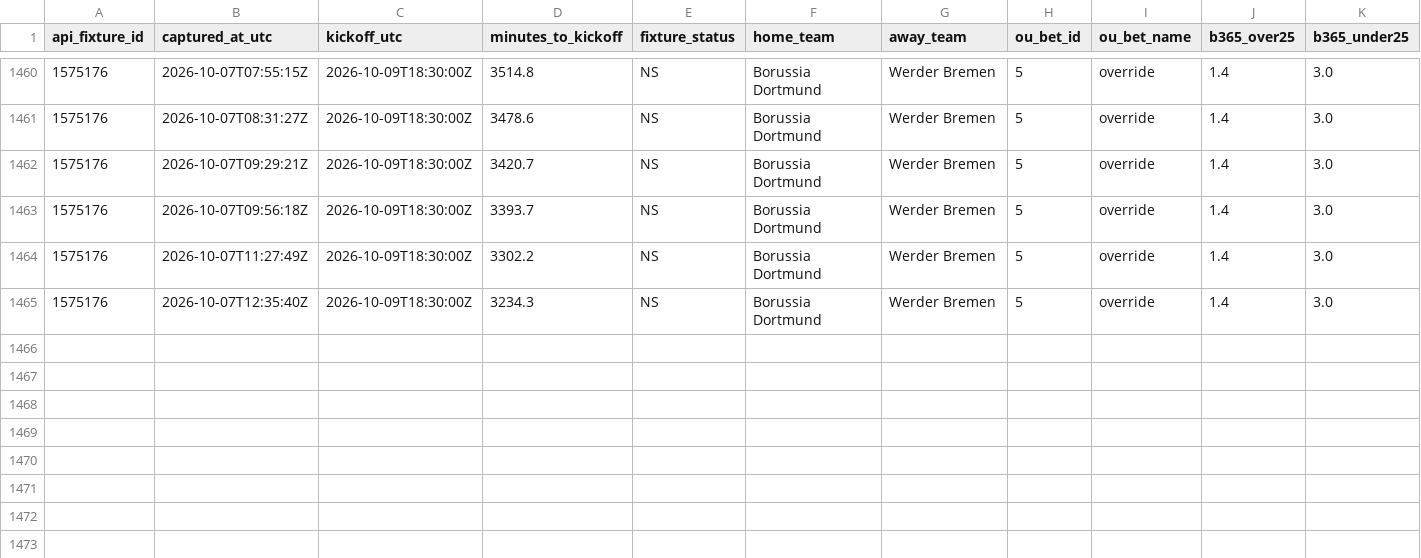
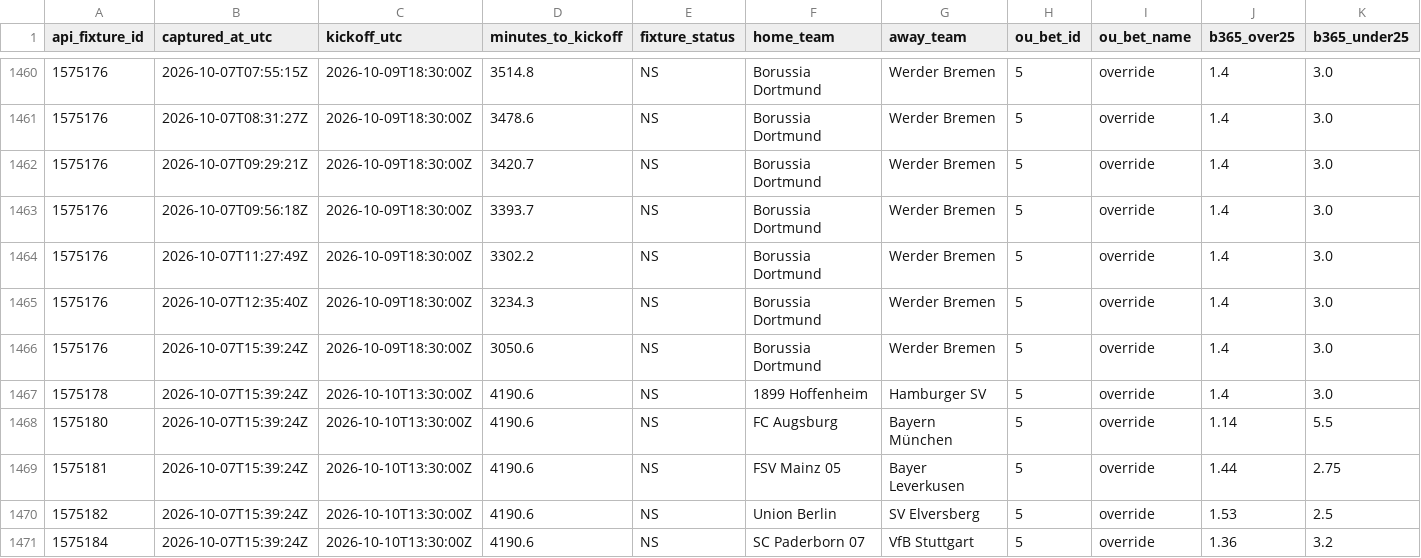
Before and after one commit to nekakoval-crypto/football-data-bridge, a CSV file: ops/stage62_ou_snapshots.csv, drawn as a sheet; only a part is shown, gaps mark what is left out; rows hold the shown columns only; the diff names each change by its address in the sheet, - before the commit and + after, or states it on an @@ line.

Commit message:
Stage 62 Bundesliga O-U steam watch update

```diff
--- a/ops/stage62_ou_snapshots.csv
+++ b/ops/stage62_ou_snapshots.csv
+row 1466: 1575176 | 2026-10-07T15:39:24Z | 2026-10-09T18:30:00Z | 3050.6 | NS | Borussia Dortmund | Werder Bremen | 5 | override | 1.4 | 3.0
+row 1467: 1575178 | 2026-10-07T15:39:24Z | 2026-10-10T13:30:00Z | 4190.6 | NS | 1899 Hoffenheim | Hamburger SV | 5 | override | 1.4 | 3.0
+row 1468: 1575180 | 2026-10-07T15:39:24Z | 2026-10-10T13:30:00Z | 4190.6 | NS | FC Augsburg | Bayern München | 5 | override | 1.14 | 5.5
+row 1469: 1575181 | 2026-10-07T15:39:24Z | 2026-10-10T13:30:00Z | 4190.6 | NS | FSV Mainz 05 | Bayer Leverkusen | 5 | override | 1.44 | 2.75
+row 1470: 1575182 | 2026-10-07T15:39:24Z | 2026-10-10T13:30:00Z | 4190.6 | NS | Union Berlin | SV Elversberg | 5 | override | 1.53 | 2.5
+row 1471: 1575184 | 2026-10-07T15:39:24Z | 2026-10-10T13:30:00Z | 4190.6 | NS | SC Paderborn 07 | VfB Stuttgart | 5 | override | 1.36 | 3.2
```
Also changed, not shown: ops/stage62_ou_crossings.csv, 1 other file.
